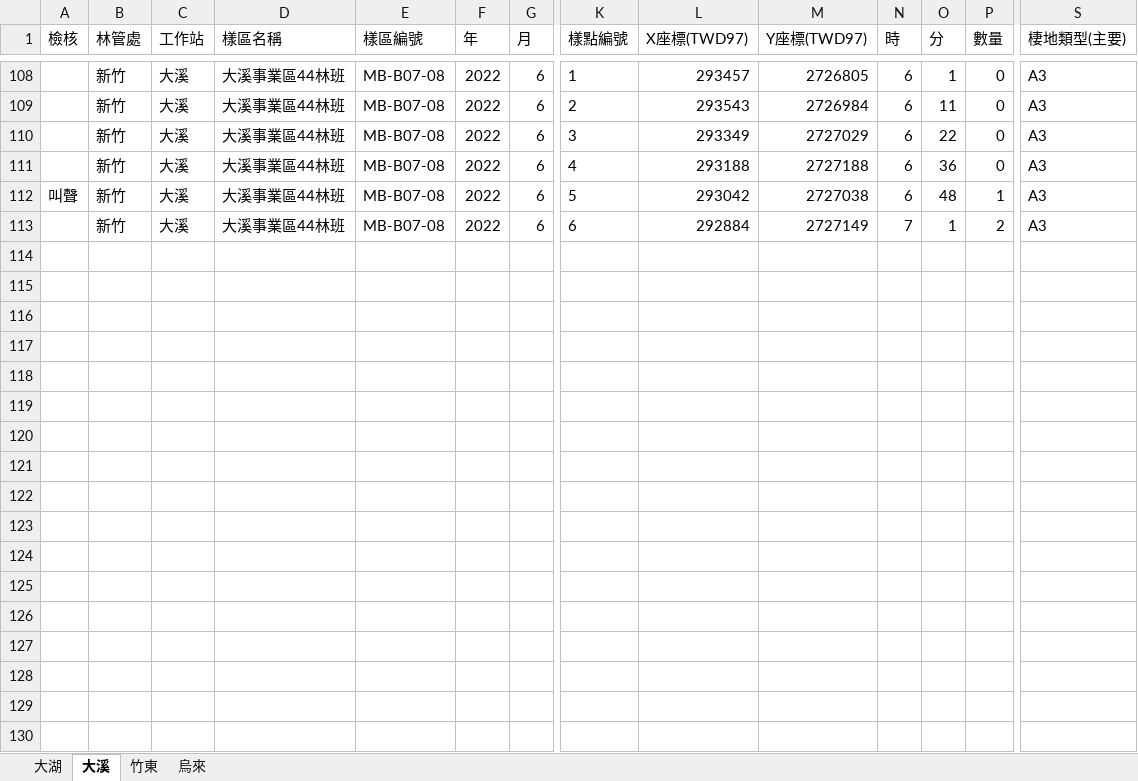
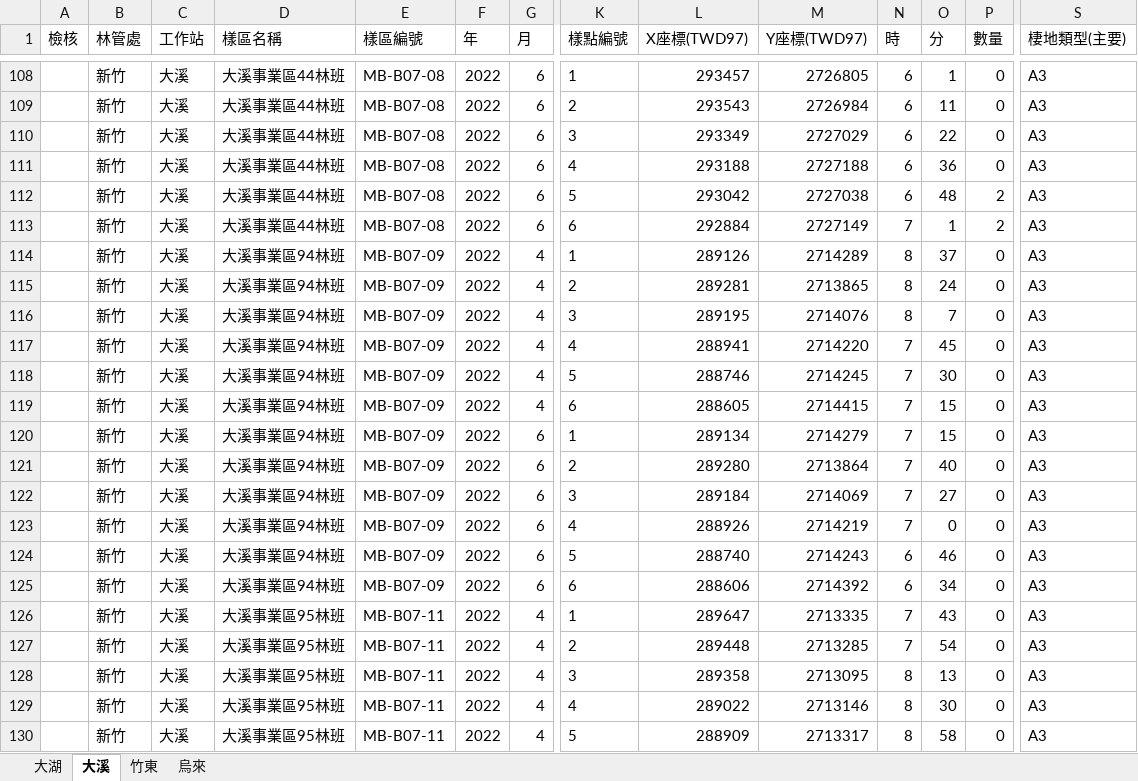
Before and after one commit to wetinhsu/Macaca-population-trend, an Excel workbook: data/raw/FORESTRYdata/2022/新竹_v0.xlsx, sheet 大溪, drawn as a sheet; only a part is shown, gaps mark what is left out; values as stored, in another font and other column widths than the file's, no borders; rows hold the shown columns only; the diff covers the shown part only; the diff names each change by its address in the sheet, - before the commit and + after, or states it on an @@ line.

```diff
--- a/data/raw/FORESTRYdata/2022/新竹_v0.xlsx (sheet 大溪)
+++ b/data/raw/FORESTRYdata/2022/新竹_v0.xlsx (sheet 大溪)
-A112 (檢核): 叫聲
+A112 (檢核): (empty)
-P112 (數量): 1
+P112 (數量): 2
+row 114:  | 新竹 | 大溪 | 大溪事業區94林班 | MB-B07-09 | 2022 | 4 | 1 | 289126 | 2714289 | 8 | 37 | 0 | A3
+row 115:  | 新竹 | 大溪 | 大溪事業區94林班 | MB-B07-09 | 2022 | 4 | 2 | 289281 | 2713865 | 8 | 24 | 0 | A3
+row 116:  | 新竹 | 大溪 | 大溪事業區94林班 | MB-B07-09 | 2022 | 4 | 3 | 289195 | 2714076 | 8 | 7 | 0 | A3
+row 117:  | 新竹 | 大溪 | 大溪事業區94林班 | MB-B07-09 | 2022 | 4 | 4 | 288941 | 2714220 | 7 | 45 | 0 | A3
+row 118:  | 新竹 | 大溪 | 大溪事業區94林班 | MB-B07-09 | 2022 | 4 | 5 | 288746 | 2714245 | 7 | 30 | 0 | A3
+row 119:  | 新竹 | 大溪 | 大溪事業區94林班 | MB-B07-09 | 2022 | 4 | 6 | 288605 | 2714415 | 7 | 15 | 0 | A3
+row 120:  | 新竹 | 大溪 | 大溪事業區94林班 | MB-B07-09 | 2022 | 6 | 1 | 289134 | 2714279 | 7 | 15 | 0 | A3
+row 121:  | 新竹 | 大溪 | 大溪事業區94林班 | MB-B07-09 | 2022 | 6 | 2 | 289280 | 2713864 | 7 | 40 | 0 | A3
+row 122:  | 新竹 | 大溪 | 大溪事業區94林班 | MB-B07-09 | 2022 | 6 | 3 | 289184 | 2714069 | 7 | 27 | 0 | A3
+row 123:  | 新竹 | 大溪 | 大溪事業區94林班 | MB-B07-09 | 2022 | 6 | 4 | 288926 | 2714219 | 7 | 0 | 0 | A3
+row 124:  | 新竹 | 大溪 | 大溪事業區94林班 | MB-B07-09 | 2022 | 6 | 5 | 288740 | 2714243 | 6 | 46 | 0 | A3
+row 125:  | 新竹 | 大溪 | 大溪事業區94林班 | MB-B07-09 | 2022 | 6 | 6 | 288606 | 2714392 | 6 | 34 | 0 | A3
+row 126:  | 新竹 | 大溪 | 大溪事業區95林班 | MB-B07-11 | 2022 | 4 | 1 | 289647 | 2713335 | 7 | 43 | 0 | A3
+row 127:  | 新竹 | 大溪 | 大溪事業區95林班 | MB-B07-11 | 2022 | 4 | 2 | 289448 | 2713285 | 7 | 54 | 0 | A3
+row 128:  | 新竹 | 大溪 | 大溪事業區95林班 | MB-B07-11 | 2022 | 4 | 3 | 289358 | 2713095 | 8 | 13 | 0 | A3
+row 129:  | 新竹 | 大溪 | 大溪事業區95林班 | MB-B07-11 | 2022 | 4 | 4 | 289022 | 2713146 | 8 | 30 | 0 | A3
+row 130:  | 新竹 | 大溪 | 大溪事業區95林班 | MB-B07-11 | 2022 | 4 | 5 | 288909 | 2713317 | 8 | 58 | 0 | A3
```
Also changed, not shown: 23 added rows, 4 removed rows and 81 edited cells elsewhere in this sheet, data/clean/Forestry/full_combind/full_combind_Forestrydata_2022_V1.xlsx, data/raw/FORESTRYdata/2022/嘉義_v0.xlsx, 12 other files.
